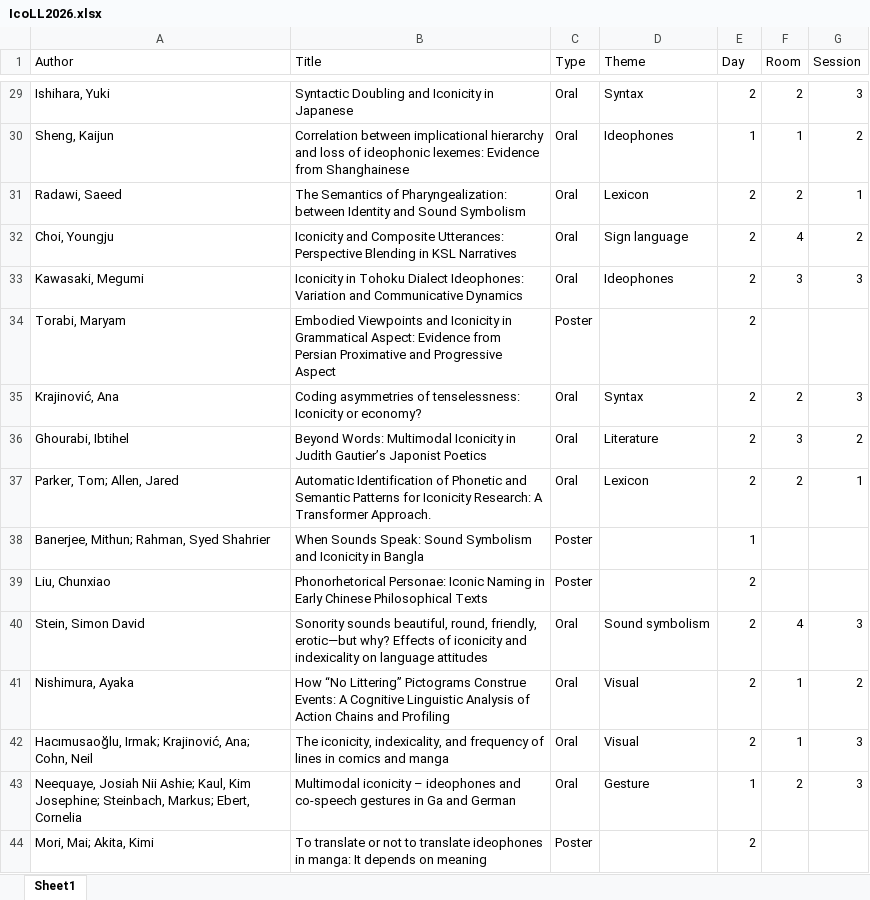
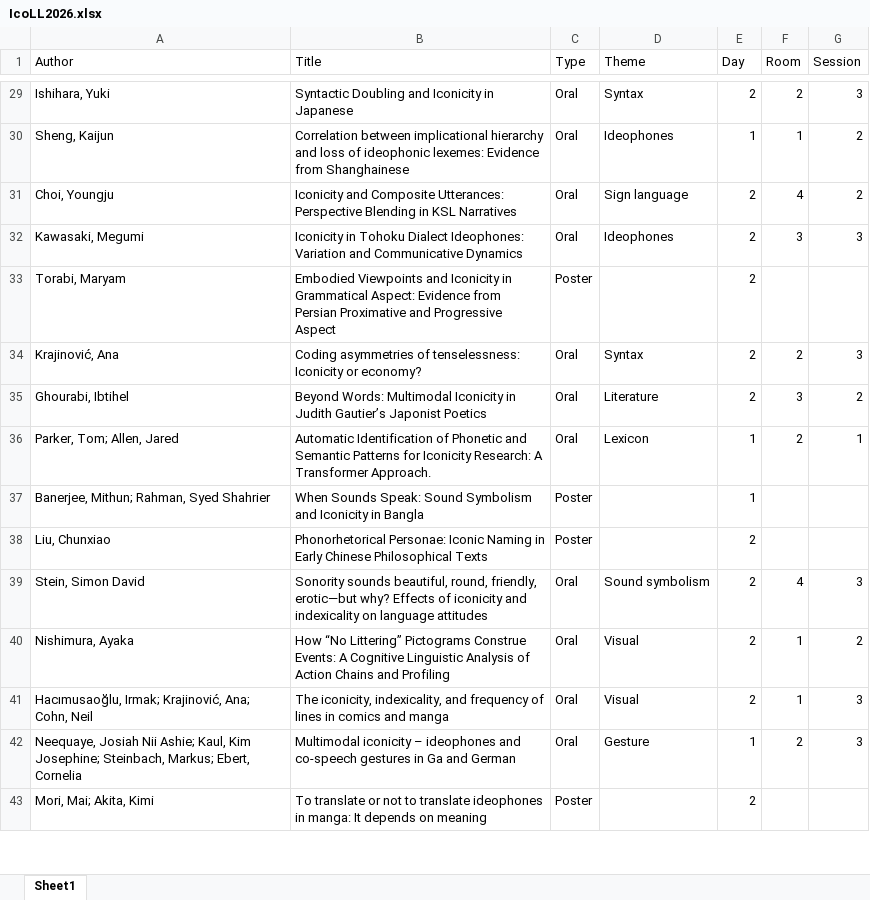
Before and after one commit to ianjoo/icosem, an Excel workbook: IcoLL2026.xlsx, sheet Sheet1, drawn as a sheet; only a part is shown, gaps mark what is left out; values as stored, in another font and other column widths than the file's, no borders; removed rows and columns are numbered as before the commit, all else as after; the diff names each change by its address in the sheet, - before the commit and + after, or states it on an @@ line.

```diff
--- a/IcoLL2026.xlsx (sheet Sheet1)
+++ b/IcoLL2026.xlsx (sheet Sheet1)
-row 31: Radawi, Saeed | The Semantics of Pharyngealization: between Identity and Sound Symbolism | Oral | Lexicon | 2 | 2 | 1
-E36 (Day): 2
+E36 (Day): 1
```
Also changed, not shown: docs/IcoLL2026.xlsx, 8 other files.
